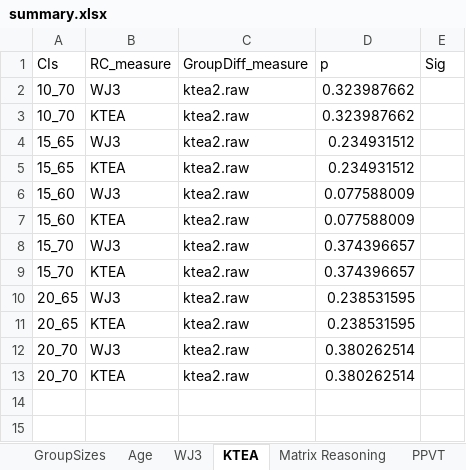
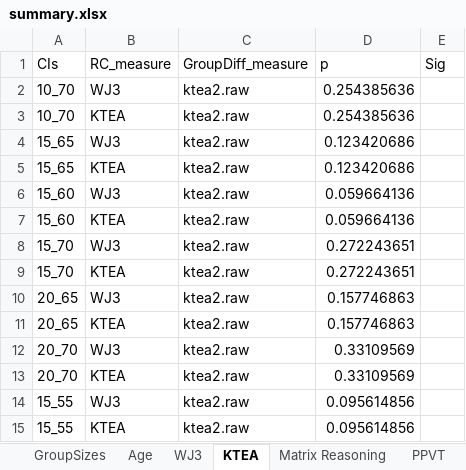
Before and after one commit to kryherd/definitionofPCs, an Excel workbook: summary.xlsx, sheet KTEA, drawn as a sheet; values as stored, in another font and other column widths than the file's, no borders; the diff names each change by its address in the sheet, - before the commit and + after, or states it on an @@ line.

```diff
--- a/summary.xlsx (sheet KTEA)
+++ b/summary.xlsx (sheet KTEA)
-D2:D3 (p): 0.323987662
+D2:D3 (p): 0.254385636
-D4:D5 (p): 0.234931512
+D4:D5 (p): 0.123420686
-D6:D7 (p): 0.077588009
+D6:D7 (p): 0.059664136
-D8:D9 (p): 0.374396657
+D8:D9 (p): 0.272243651
-D10:D11 (p): 0.238531595
+D10:D11 (p): 0.157746863
-D12:D13 (p): 0.380262514
+D12:D13 (p): 0.33109569
+row 14: 15_55 | WJ3 | ktea2.raw | 0.095614856
+row 15: 15_55 | KTEA | ktea2.raw | 0.095614856
```
Also changed, not shown: sheet GroupSizes, sheet WJ3, sheet PPVT, sheet Age, sheet Matrix Reasoning, sheet Decoding Composite, 8 other files.
